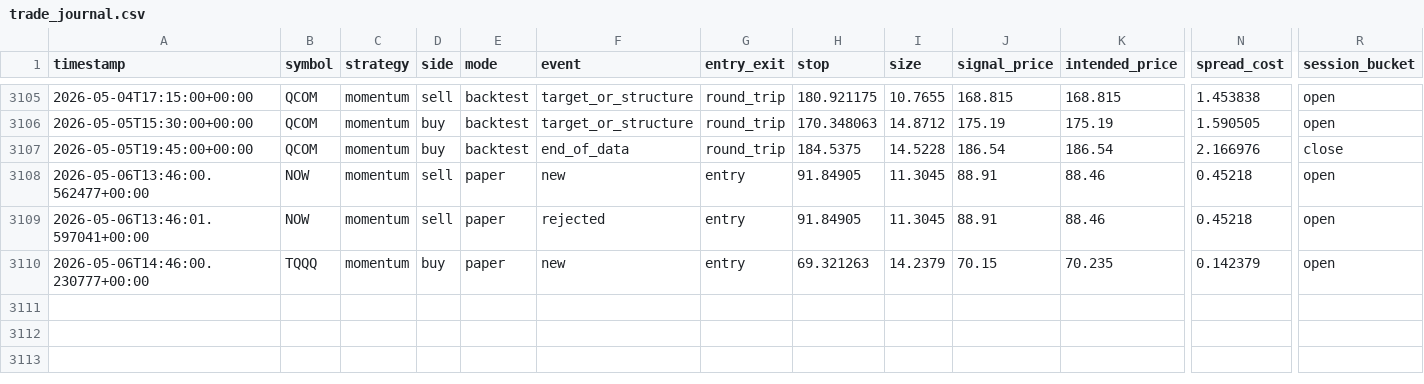
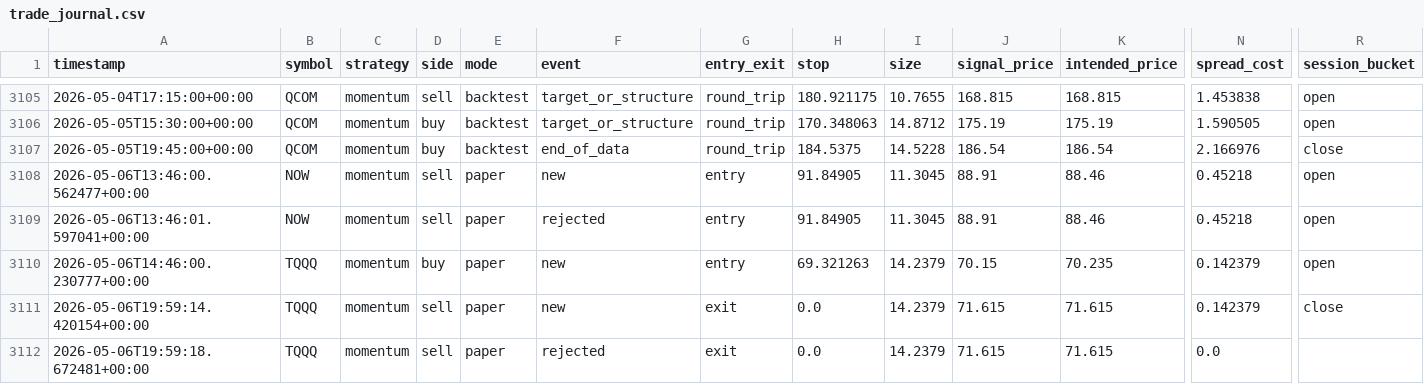
Before and after one commit to jurekolar/microcapital-trader, a CSV file: trade_journal.csv, drawn as a sheet; only a part is shown, gaps mark what is left out; rows hold the shown columns only; the diff names each change by its address in the sheet, - before the commit and + after, or states it on an @@ line.

Commit message:
trade journal update

```diff
--- a/trade_journal.csv
+++ b/trade_journal.csv
+row 3111: 2026-05-06T19:59:14.420154+00:00 | TQQQ | momentum | sell | paper | new | exit | 0.0 | 14.2379 | 71.615 | 71.615 | 0.142379 | close
+row 3112: 2026-05-06T19:59:18.672481+00:00 | TQQQ | momentum | sell | paper | rejected | exit | 0.0 | 14.2379 | 71.615 | 71.615 | 0.0
```
